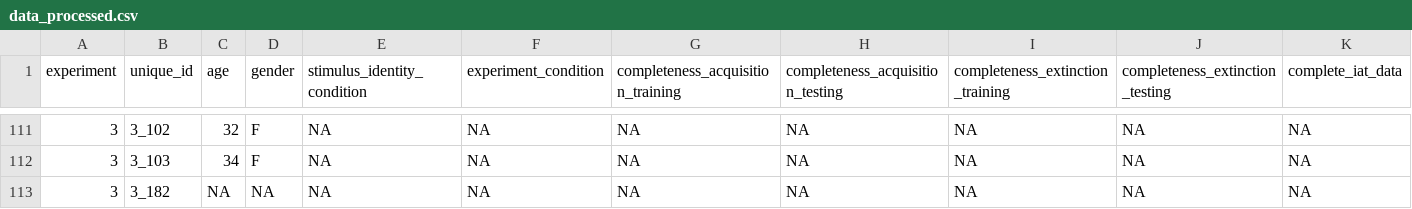
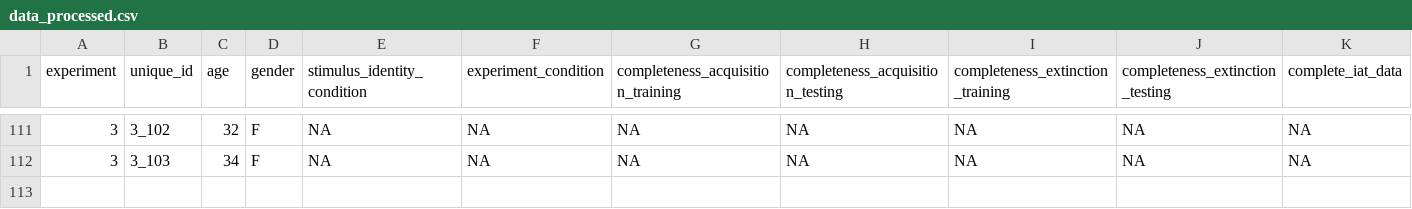
Before and after one commit to Sean-Hughes/Intersecting_Regularities_Ext_CC, a CSV file: data/Study 3/processed/data_processed.csv, drawn as a sheet; only a part is shown, gaps mark what is left out; rows hold the shown columns only; the diff names each change by its address in the sheet, - before the commit and + after, or states it on an @@ line.

```diff
--- a/data/Study 3/processed/data_processed.csv
+++ b/data/Study 3/processed/data_processed.csv
-row 113: 3 | 3_182 | NA | NA | NA | NA | NA | NA | NA | NA | NA
```
Also changed, not shown: data/Study 2/processed/data_processed.csv, data/Study 4/processed/data_processed.csv, 19 other files.
